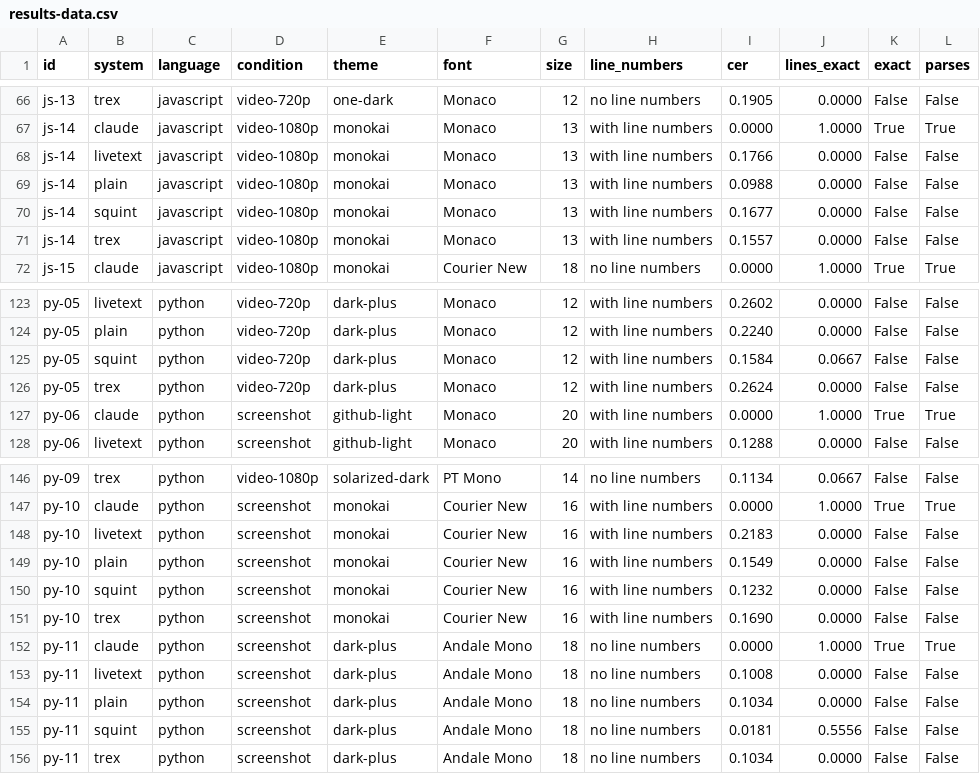
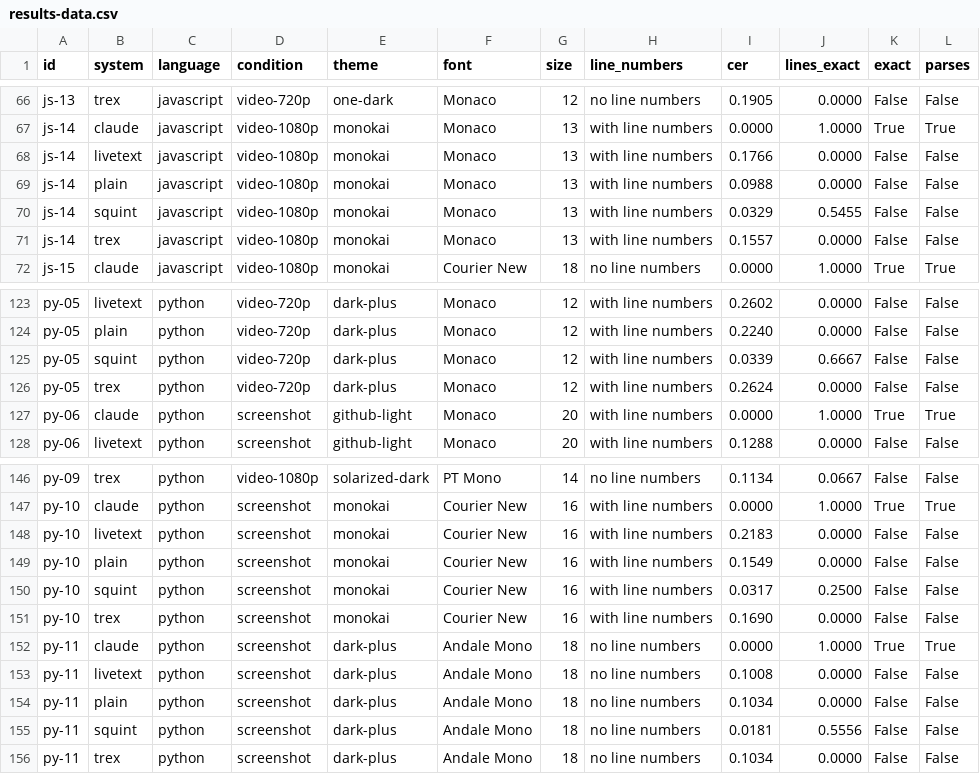
Before and after one commit to Dhruv-Sharma29/Squint, a CSV file: bench/results-data.csv, drawn as a sheet; only a part is shown, gaps mark what is left out; the diff covers the shown part only.

```diff
--- a/bench/results-data.csv
+++ b/bench/results-data.csv
@@ -69,3 +69,3 @@ js-14,livetext,javascript,video-1080p,monokai,Monaco,13,with line numbers,0.1766
 js-14,plain,javascript,video-1080p,monokai,Monaco,13,with line numbers,0.0988,0.0000,False,False
-js-14,squint,javascript,video-1080p,monokai,Monaco,13,with line numbers,0.1677,0.0000,False,False
+js-14,squint,javascript,video-1080p,monokai,Monaco,13,with line numbers,0.0329,0.5455,False,False
 js-14,trex,javascript,video-1080p,monokai,Monaco,13,with line numbers,0.1557,0.0000,False,False
@@ -124,3 +124,3 @@ py-05,livetext,python,video-720p,dark-plus,Monaco,12,with line numbers,0.2602,0.
 py-05,plain,python,video-720p,dark-plus,Monaco,12,with line numbers,0.2240,0.0000,False,False
-py-05,squint,python,video-720p,dark-plus,Monaco,12,with line numbers,0.1584,0.0667,False,False
+py-05,squint,python,video-720p,dark-plus,Monaco,12,with line numbers,0.0339,0.6667,False,False
 py-05,trex,python,video-720p,dark-plus,Monaco,12,with line numbers,0.2624,0.0000,False,False
@@ -149,3 +149,3 @@ py-10,livetext,python,screenshot,monokai,Courier New,16,with line numbers,0.2183
 py-10,plain,python,screenshot,monokai,Courier New,16,with line numbers,0.1549,0.0000,False,False
-py-10,squint,python,screenshot,monokai,Courier New,16,with line numbers,0.1232,0.0000,False,False
+py-10,squint,python,screenshot,monokai,Courier New,16,with line numbers,0.0317,0.2500,False,False
 py-10,trex,python,screenshot,monokai,Courier New,16,with line numbers,0.1690,0.0000,False,False
```
Also changed, not shown: 15 edited cells elsewhere in this file, bench/results-data-novel.csv, 3 other files.
